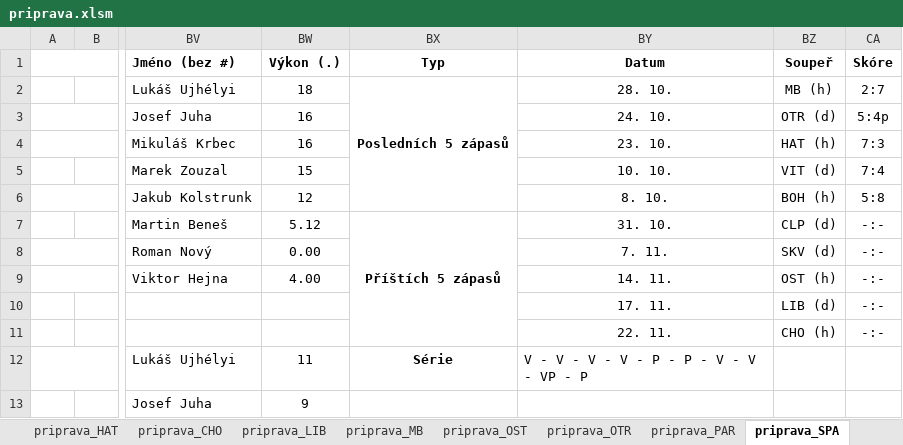
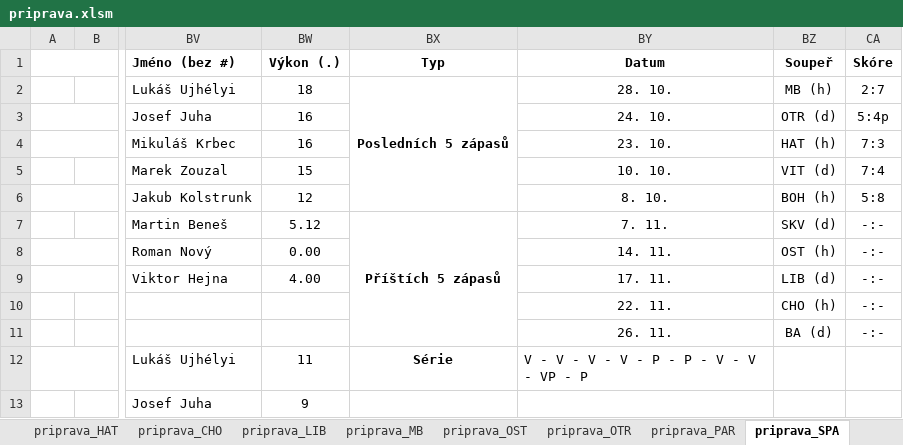
Before and after one commit to klimarichard/ceskyflorbal, an Excel workbook: priprava.xlsm, sheet priprava_SPA, drawn as a sheet; only a part is shown, gaps mark what is left out; values as stored, in another font and other column widths than the file's, no borders; conditional formats not drawn; the diff names each change by its address in the sheet, - before the commit and + after, or states it on an @@ line.

```diff
--- a/priprava.xlsm (sheet priprava_SPA)
+++ b/priprava.xlsm (sheet priprava_SPA)
-BY7 (Datum): 31. 10.
+BY7 (Datum): 7. 11.
-BZ7 (Soupeř): CLP (d)
+BZ7 (Soupeř): SKV (d)
-BY8 (Datum): 7. 11.
+BY8 (Datum): 14. 11.
-BZ8 (Soupeř): SKV (d)
+BZ8 (Soupeř): OST (h)
-BY9 (Datum): 14. 11.
+BY9 (Datum): 17. 11.
-BZ9 (Soupeř): OST (h)
+BZ9 (Soupeř): LIB (d)
-BY10 (Datum): 17. 11.
+BY10 (Datum): 22. 11.
-BZ10 (Soupeř): LIB (d)
+BZ10 (Soupeř): CHO (h)
-BY11 (Datum): 22. 11.
+BY11 (Datum): 26. 11.
-BZ11 (Soupeř): CHO (h)
+BZ11 (Soupeř): BA (d)
```
Also changed, not shown: sheet priprava_MB, sheet priprava_HAT, sheet prehled_zajimavosti, sheet priprava_OST, sheet priprava_SKV, sheet tabulka, 10 more sheets, formulas that keep their value, hidden cells, 3 other files.
